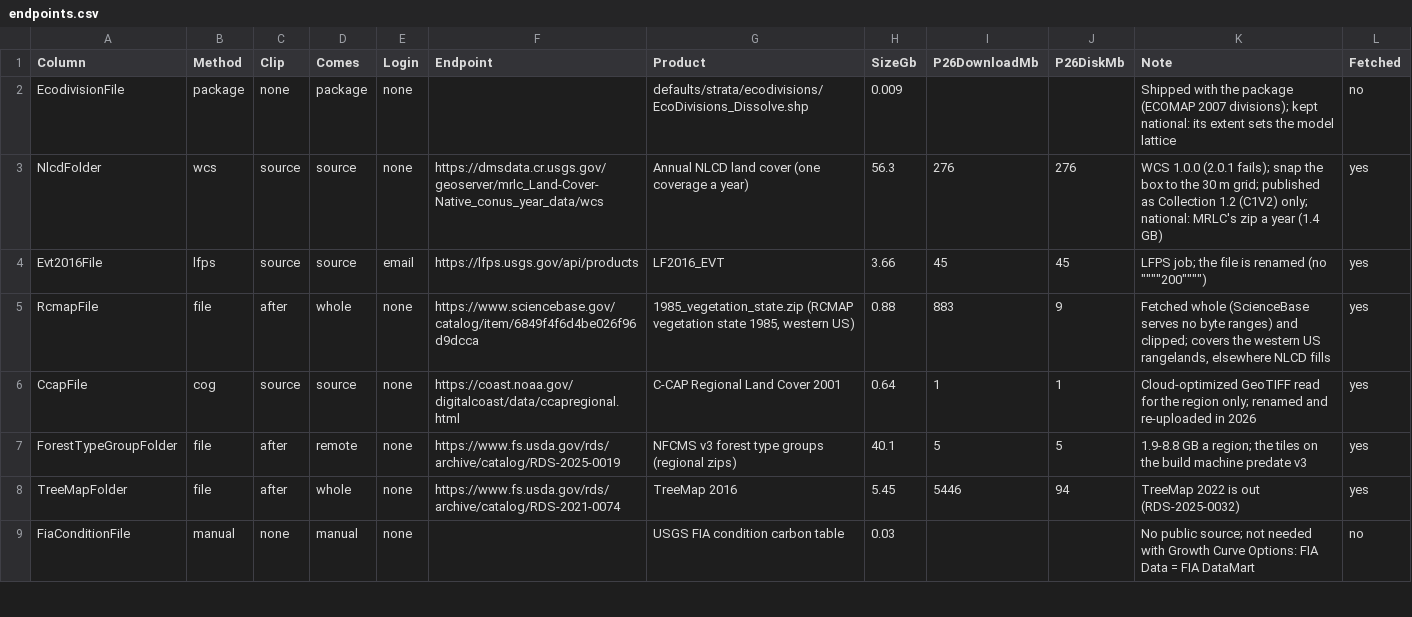
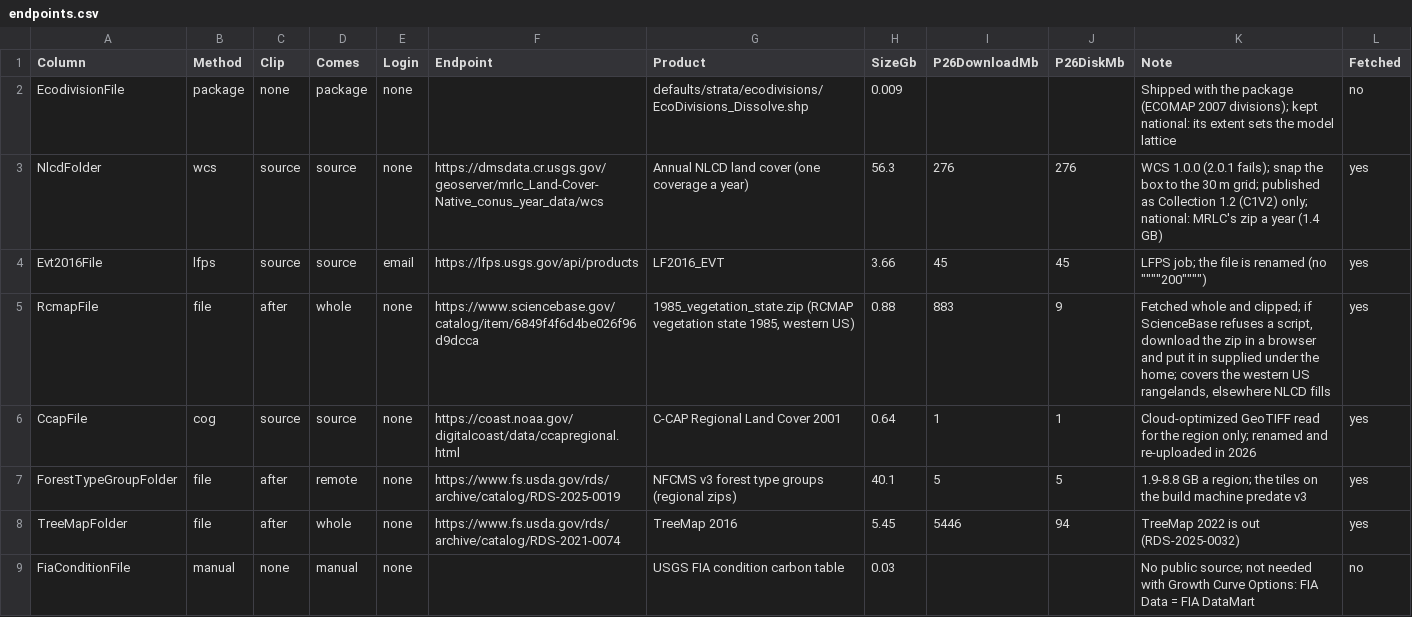
Before and after one commit to bsleeter/lucasCore, a CSV file: defaults/download/endpoints.csv, drawn as a sheet; only a part is shown.

```diff
--- a/defaults/download/endpoints.csv
+++ b/defaults/download/endpoints.csv
@@ -4,3 +4,3 @@ NlcdFolder,wcs,source,source,none,https://dmsdata.cr.usgs.gov/geoserver/mrlc_Lan
 Evt2016File,lfps,source,source,email,https://lfps.usgs.gov/api/products,LF2016_EVT,3.66,45,45,"LFPS job; the file is renamed (no """"""""200"""""""")",yes
-RcmapFile,file,after,whole,none,https://www.sciencebase.gov/catalog/item/6849f4f6d4be026f96d9dcca,"1985_vegetation_state.zip (RCMAP vegetation state 1985, western US)",0.88,883,9,"Fetched whole (ScienceBase serves no byte ranges) and clipped; covers the western US rangelands, elsewhere NLCD fills",yes
+RcmapFile,file,after,whole,none,https://www.sciencebase.gov/catalog/item/6849f4f6d4be026f96d9dcca,"1985_vegetation_state.zip (RCMAP vegetation state 1985, western US)",0.88,883,9,"Fetched whole and clipped; if ScienceBase refuses a script, download the zip in a browser and put it in supplied under the home; covers the western US rangelands, elsewhere NLCD fills",yes
 CcapFile,cog,source,source,none,https://coast.noaa.gov/digitalcoast/data/ccapregional.html,C-CAP Regional Land Cover 2001,0.64,1,1,Cloud-optimized GeoTIFF read for the region only; renamed and re-uploaded in 2026,yes
```
Also changed, not shown: 5 other files.
